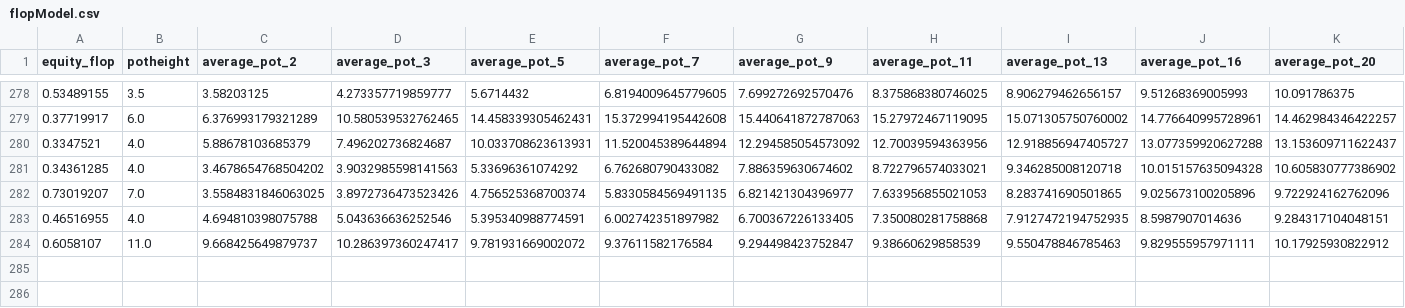
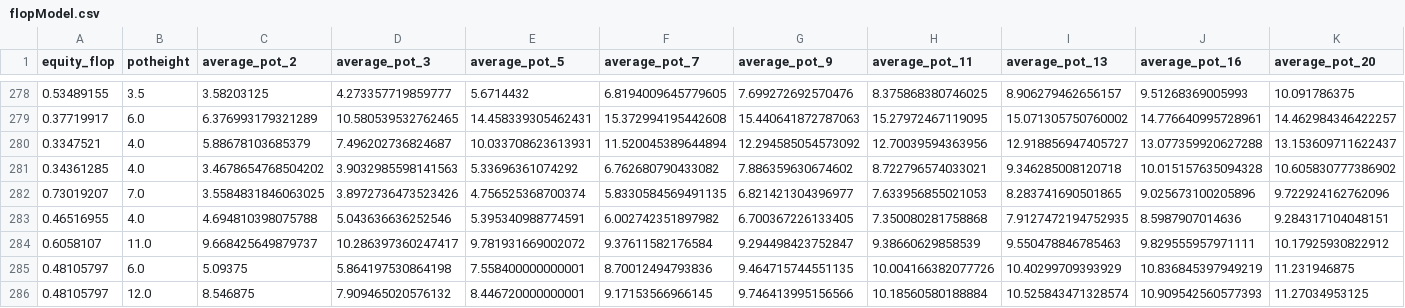
Before and after one commit to shavkat2610/priv_nolimit, a CSV file: csv_s/flopModel.csv, drawn as a sheet; only a part is shown, gaps mark what is left out; rows hold the shown columns only; the diff names each change by its address in the sheet, - before the commit and + after, or states it on an @@ line.

```diff
--- a/csv_s/flopModel.csv
+++ b/csv_s/flopModel.csv
+row 285: 0.48105797 | 6.0 | 5.09375 | 5.864197530864198 | 7.558400000000001 | 8.70012494793836 | 9.464715744551135 | 10.004166382077726 | 10.40299709393929 | 10.836845397949219 | 11.231946875
+row 286: 0.48105797 | 12.0 | 8.546875 | 7.909465020576132 | 8.446720000000001 | 9.17153566966145 | 9.746413995156566 | 10.18560580188884 | 10.525843471328574 | 10.909542560577393 | 11.27034953125
```
Also changed, not shown: csv_s/riverModel.csv, 11 other files.
